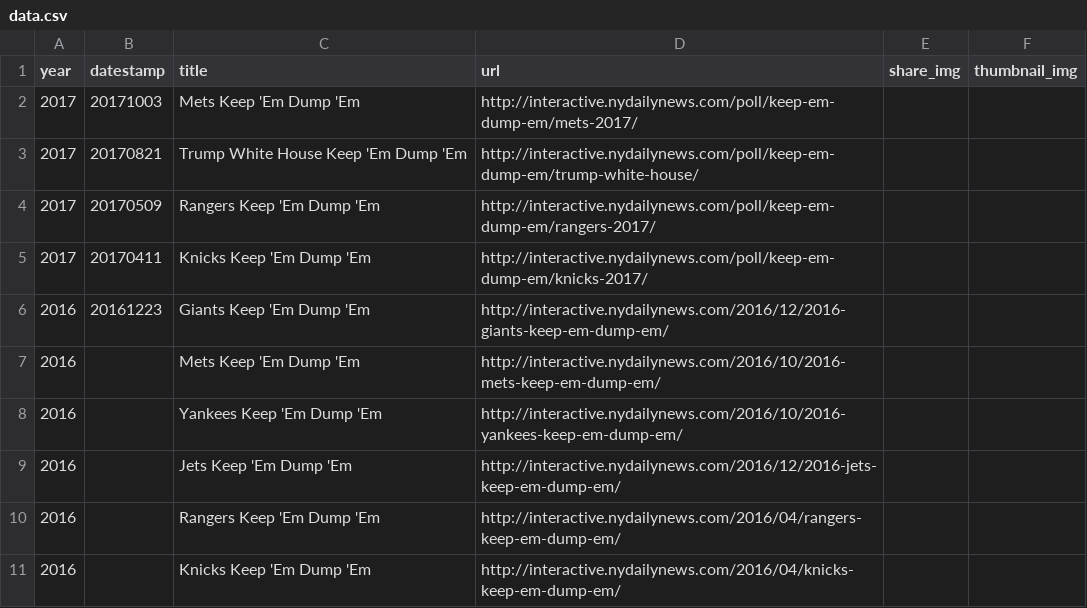
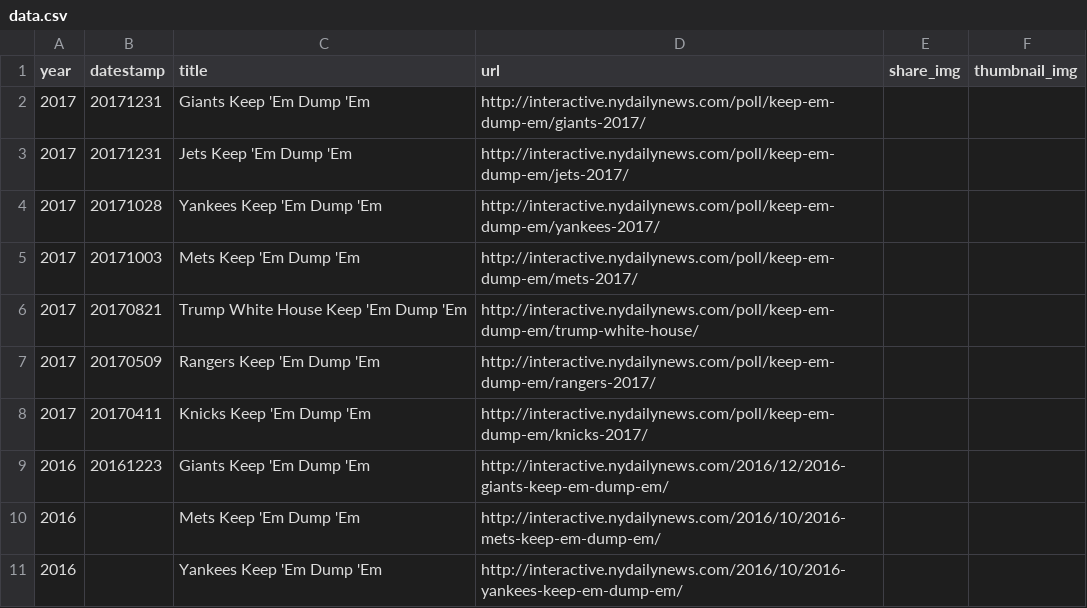
Before and after one commit to nydailynews/data-dot-csv, a CSV file: project/csv/poll/keep-em-dump-em/data.csv, drawn as a sheet; only a part is shown; the shorter side is filled out with more unchanged rows; the diff names each change by its address in the sheet, - before the commit and + after, or states it on an @@ line.

```diff
--- a/project/csv/poll/keep-em-dump-em/data.csv
+++ b/project/csv/poll/keep-em-dump-em/data.csv
+row 2: 2017 | 20171231 | Giants Keep 'Em Dump 'Em | http://interactive.nydailynews.com/poll/keep-em-dump-em/giants-2017/
+row 3: 2017 | 20171231 | Jets Keep 'Em Dump 'Em | http://interactive.nydailynews.com/poll/keep-em-dump-em/jets-2017/
+row 4: 2017 | 20171028 | Yankees Keep 'Em Dump 'Em | http://interactive.nydailynews.com/poll/keep-em-dump-em/yankees-2017/
```
Also changed, not shown: project/csv/longform/data.csv, project/csv/project/data.csv, 2 other files.
